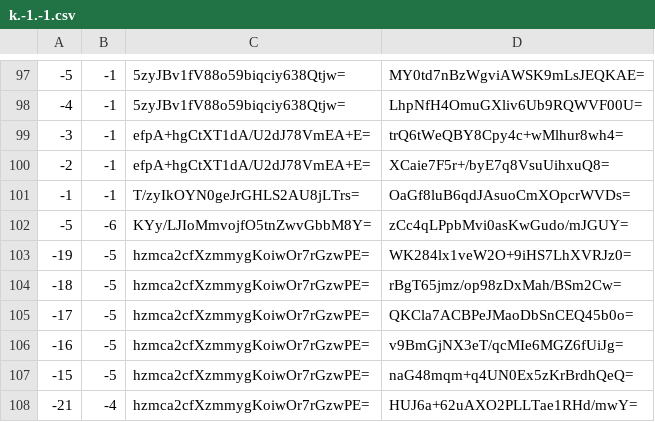
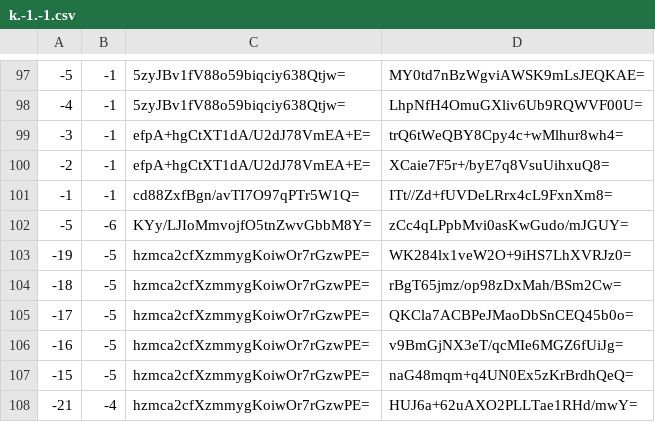
Before and after one commit to piperdeck/Fungi-Maps, a CSV file: Overworld/tiles/zoom.-1/metadata/k.-1.-1.csv, drawn as a sheet; only a part is shown, gaps mark what is left out.

```diff
--- a/Overworld/tiles/zoom.-1/metadata/k.-1.-1.csv
+++ b/Overworld/tiles/zoom.-1/metadata/k.-1.-1.csv
@@ -100,3 +100,3 @@
 -2,-1,efpA+hgCtXT1dA/U2dJ78VmEA+E=,XCaie7F5r+/byE7q8VsuUihxuQ8=
--1,-1,T/zyIkOYN0geJrGHLS2AU8jLTrs=,OaGf8luB6qdJAsuoCmXOpcrWVDs=
+-1,-1,cd88ZxfBgn/avTI7O97qPTr5W1Q=,ITt//Zd+fUVDeLRrx4cL9FxnXm8=
 -5,-6,KYy/LJIoMmvojfO5tnZwvGbbM8Y=,zCc4qLPpbMvi0asKwGudo/mJGUY=
```
Also changed, not shown: Overworld/tiles/zoom.-1/metadata/k.0.-1.csv, Overworld/tiles/zoom.-1/metadata/k.0.0.csv, 27 other files.
